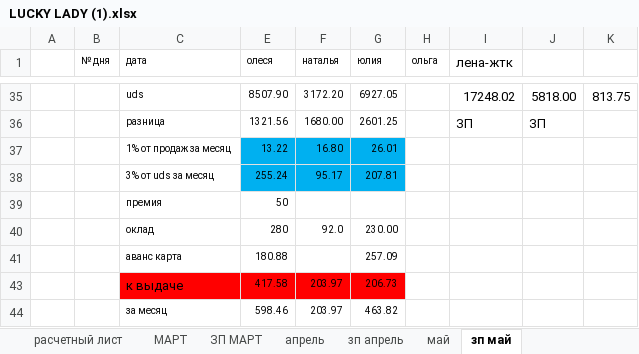
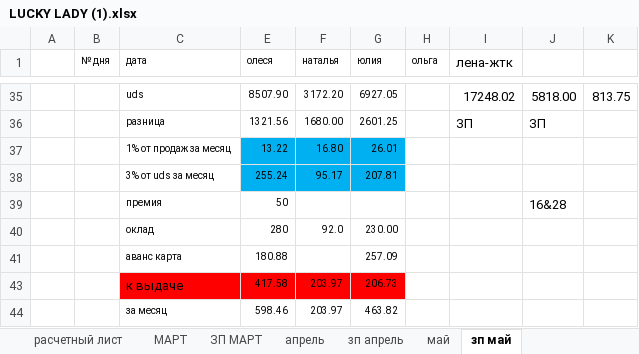
Before and after one commit to vitalusdza/lucky-lady, an Excel workbook: LUCKY LADY (1).xlsx, sheet зп май, drawn as a sheet; only a part is shown, gaps mark what is left out; values as stored, in another font and other column widths than the file's, no borders; conditional formats not drawn; the diff names each change by its address in the sheet, - before the commit and + after, or states it on an @@ line.

Commit message:
Update LUCKY LADY (1).xlsx

```diff
--- a/LUCKY LADY (1).xlsx (sheet зп май)
+++ b/LUCKY LADY (1).xlsx (sheet зп май)
-J39: (empty)
+J39: 16&28
```
Also changed, not shown: charts or pictures.
